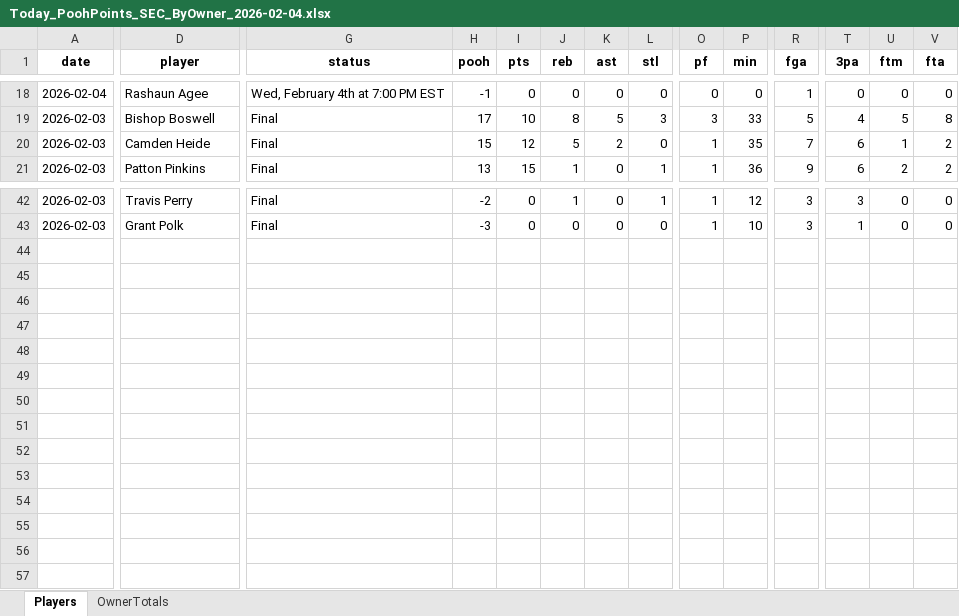
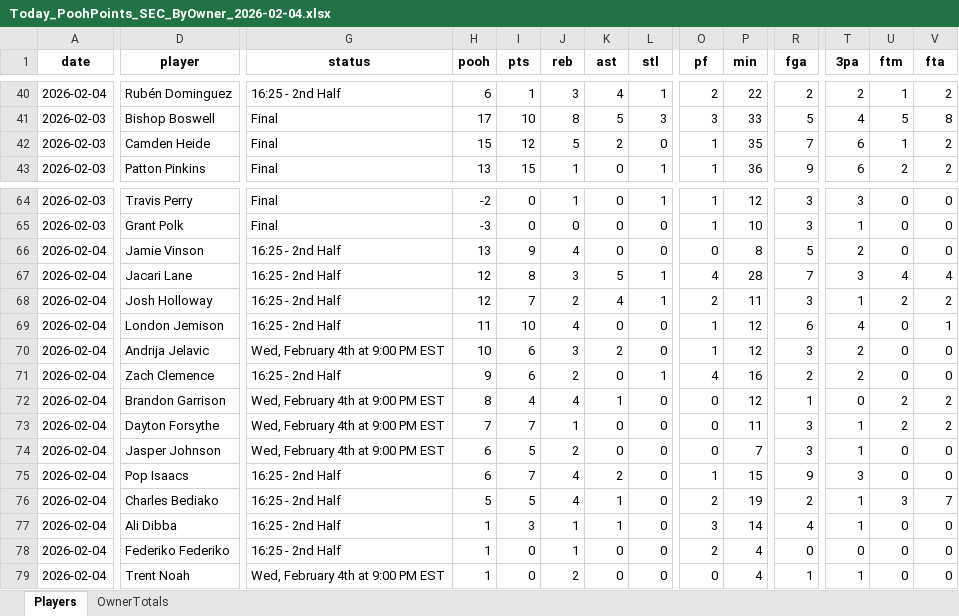
Before and after one commit to hal9000moncrief-dotcom/Pooh-League, an Excel workbook: docs/Today_PoohPoints_SEC_ByOwner_2026-02-04.xlsx, sheet Players, drawn as a sheet; only a part is shown, gaps mark what is left out; values as stored, in another font and other column widths than the file's, no borders; addresses are those after the commit; rows hold the shown columns only; the diff covers the shown part only; the diff names each change by its address in the sheet, - before the commit and + after, or states it on an @@ line.

Commit message:
Pooh Points: normal 20260204

```diff
--- a/docs/Today_PoohPoints_SEC_ByOwner_2026-02-04.xlsx (sheet Players)
+++ b/docs/Today_PoohPoints_SEC_ByOwner_2026-02-04.xlsx (sheet Players)
-D40 (player): Rashaun Agee
+D40 (player): Rubén Dominguez
-G40 (status): Wed, February 4th at 7:00 PM EST
+G40 (status): 16:25 - 2nd Half
-H40 (pooh): -1
+H40 (pooh): 6
-I40 (pts): 0
+I40 (pts): 1
-J40 (reb): 0
+J40 (reb): 3
-K40 (ast): 0
+K40 (ast): 4
-L40 (stl): 0
+L40 (stl): 1
-O40 (pf): 0
+O40 (pf): 2
-P40 (min): 0
+P40 (min): 22
-R40 (fga): 1
+R40 (fga): 2
-T40 (3pa): 0
+T40 (3pa): 2
-U40 (ftm): 0
+U40 (ftm): 1
-V40 (fta): 0
+V40 (fta): 2
+row 66: 2026-02-04 | Jamie Vinson | 16:25 - 2nd Half | 13 | 9 | 4 | 0 | 0 | 0 | 8 | 5 | 2 | 0 | 0
+row 67: 2026-02-04 | Jacari Lane | 16:25 - 2nd Half | 12 | 8 | 3 | 5 | 1 | 4 | 28 | 7 | 3 | 4 | 4
+row 68: 2026-02-04 | Josh Holloway | 16:25 - 2nd Half | 12 | 7 | 2 | 4 | 1 | 2 | 11 | 3 | 1 | 2 | 2
+row 69: 2026-02-04 | London Jemison | 16:25 - 2nd Half | 11 | 10 | 4 | 0 | 0 | 1 | 12 | 6 | 4 | 0 | 1
+row 70: 2026-02-04 | Andrija Jelavic | Wed, February 4th at 9:00 PM EST | 10 | 6 | 3 | 2 | 0 | 1 | 12 | 3 | 2 | 0 | 0
+row 71: 2026-02-04 | Zach Clemence | 16:25 - 2nd Half | 9 | 6 | 2 | 0 | 1 | 4 | 16 | 2 | 2 | 0 | 0
+row 72: 2026-02-04 | Brandon Garrison | Wed, February 4th at 9:00 PM EST | 8 | 4 | 4 | 1 | 0 | 0 | 12 | 1 | 0 | 2 | 2
+row 73: 2026-02-04 | Dayton Forsythe | Wed, February 4th at 9:00 PM EST | 7 | 7 | 1 | 0 | 0 | 0 | 11 | 3 | 1 | 2 | 2
+row 74: 2026-02-04 | Jasper Johnson | Wed, February 4th at 9:00 PM EST | 6 | 5 | 2 | 0 | 0 | 0 | 7 | 3 | 1 | 0 | 0
+row 75: 2026-02-04 | Pop Isaacs | 16:25 - 2nd Half | 6 | 7 | 4 | 2 | 0 | 1 | 15 | 9 | 3 | 0 | 0
+row 76: 2026-02-04 | Charles Bediako | 16:25 - 2nd Half | 5 | 5 | 4 | 1 | 0 | 2 | 19 | 2 | 1 | 3 | 7
+row 77: 2026-02-04 | Ali Dibba | 16:25 - 2nd Half | 1 | 3 | 1 | 1 | 0 | 3 | 14 | 4 | 1 | 0 | 0
+row 78: 2026-02-04 | Federiko Federiko | 16:25 - 2nd Half | 1 | 0 | 1 | 0 | 0 | 2 | 4 | 0 | 0 | 0 | 0
+row 79: 2026-02-04 | Trent Noah | Wed, February 4th at 9:00 PM EST | 1 | 0 | 2 | 0 | 0 | 0 | 4 | 1 | 1 | 0 | 0
```
Also changed, not shown: 22 added rows elsewhere in this sheet, sheet OwnerTotals, 3 other files.
